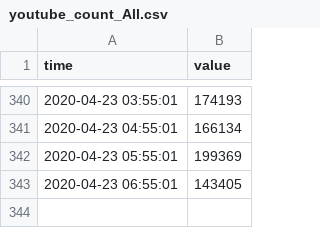
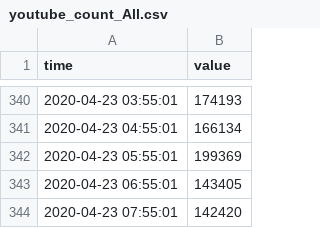
Before and after one commit to hkanezashi/GVTest, a CSV file: docs/data/youtube/youtube_count_All.csv, drawn as a sheet; only a part is shown, gaps mark what is left out.

Commit message:
Update data files

```diff
--- a/docs/data/youtube/youtube_count_All.csv
+++ b/docs/data/youtube/youtube_count_All.csv
@@ -343 +343,2 @@ time,value
 2020-04-23 06:55:01,143405
+2020-04-23 07:55:01,142420
```
Also changed, not shown: docs/data/youtube/youtube_count_JP-N-Entertainment.csv, docs/data/youtube/youtube_count_JP-N-Gaming.csv, 7 other files.
